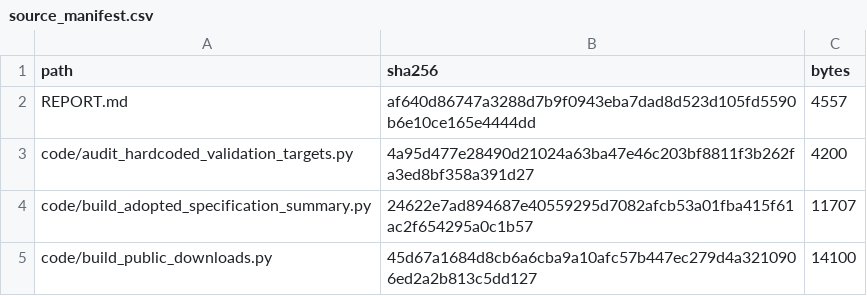
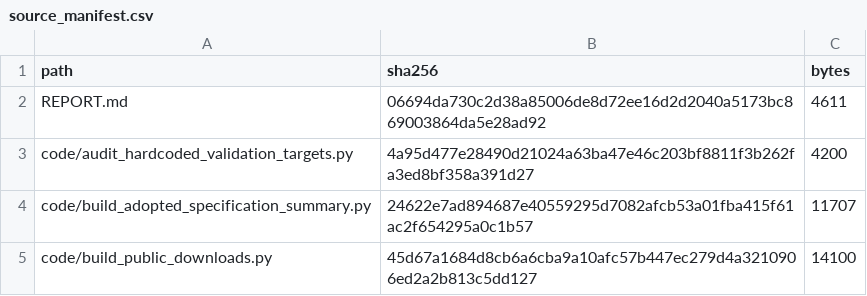
Before and after one commit to dkacz/self-defeating-public-investment-cuts-full-repro-20260521, a CSV file: results/recomputed/feature_screen/source_manifest.csv, drawn as a sheet; only a part is shown.

```diff
--- a/results/recomputed/feature_screen/source_manifest.csv
+++ b/results/recomputed/feature_screen/source_manifest.csv
@@ -1,3 +1,3 @@
 path,sha256,bytes
-REPORT.md,af640d86747a3288d7b9f0943eba7dad8d523d105fd5590b6e10ce165e4444dd,4557
+REPORT.md,06694da730c2d38a85006de8d72ee16d2d2040a5173bc869003864da5e28ad92,4611
 code/audit_hardcoded_validation_targets.py,4a95d477e28490d21024a63ba47e46c203bf8811f3b262fa3ed8bf358a391d27,4200
```
Also changed, not shown: docs/lite/files/qa/download_archives_qa_20260521.csv, qa/download_archives_qa_20260521.csv, 8 other files.
